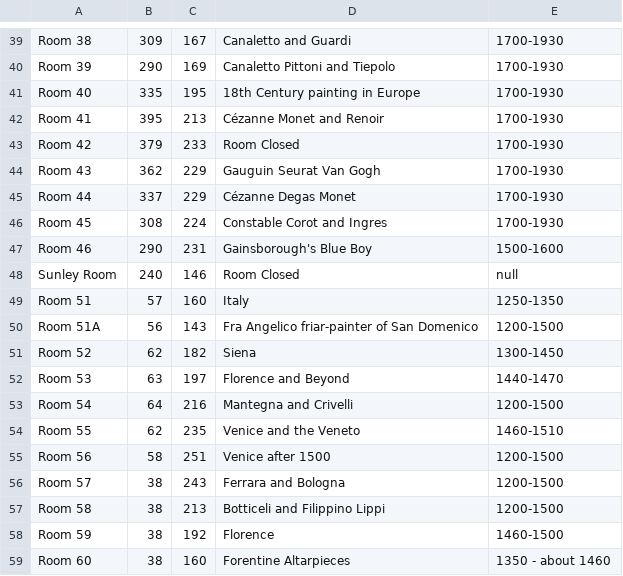
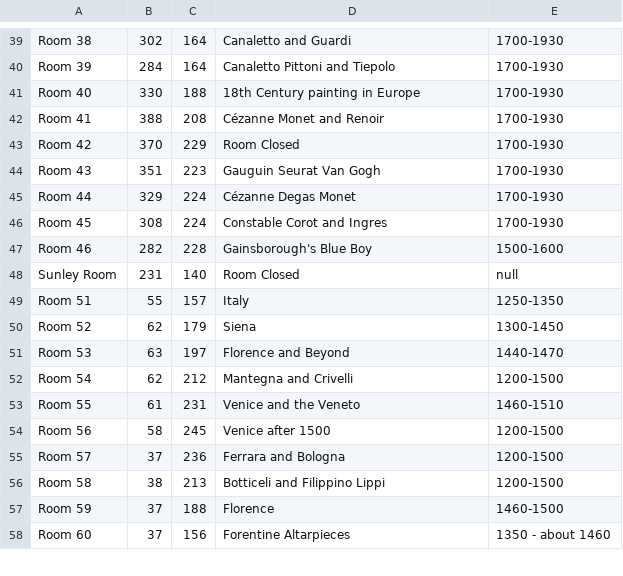
Before and after one commit to Adam0Brien/Java-Path-Finder, a CSV file: src/main/resources/csv/mappings.csv, drawn as a sheet; only a part is shown, gaps mark what is left out; removed rows and columns are numbered as before the commit, all else as after; the diff covers the shown part only; the diff names each change by its address in the sheet, - before the commit and + after, or states it on an @@ line.

Commit message:
Updated room corrds

```diff
--- a/src/main/resources/csv/mappings.csv
+++ b/src/main/resources/csv/mappings.csv
-B39: 309
+B39: 302
-C39: 167
+C39: 164
-B40: 290
+B40: 284
-C40: 169
+C40: 164
-B41: 335
+B41: 330
-C41: 195
+C41: 188
-B42: 395
+B42: 388
-C42: 213
+C42: 208
-B43: 379
+B43: 370
-C43: 233
+C43: 229
-B44: 362
+B44: 351
-C44: 229
+C44: 223
-B45: 337
+B45: 329
-C45: 229
+C45: 224
-B47: 290
+B47: 282
-C47: 231
+C47: 228
-B48: 240
+B48: 231
-C48: 146
+C48: 140
-B49: 57
+B49: 55
-C49: 160
+C49: 157
-row 50: Room 51A | 56 | 143 | Fra Angelico friar-painter of San Domenico | 1200-1500
-C50: 182
+C50: 179
-B52: 64
+B52: 62
-C52: 216
+C52: 212
-B53: 62
+B53: 61
-C53: 235
+C53: 231
-C54: 251
+C54: 245
-B55: 38
+B55: 37
-C55: 243
+C55: 236
-B57:B58: 38
+B57:B58: 37
-C57: 192
+C57: 188
-C58: 160
+C58: 156
```
Also changed, not shown: 83 edited cells elsewhere in this file, src/main/resources/csv/RoomConnection.csv, 2 other files.
